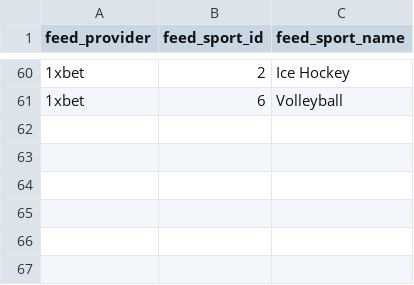
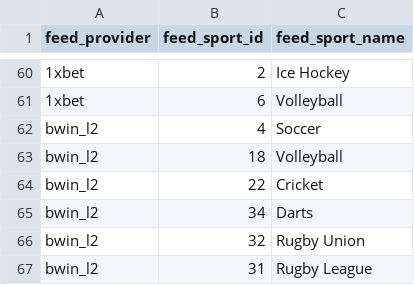
Before and after one commit to skizlin/gmap, a CSV file: backend/data/feed_sports.csv, drawn as a sheet; only a part is shown, gaps mark what is left out; the diff names each change by its address in the sheet, - before the commit and + after, or states it on an @@ line.

```diff
--- a/backend/data/feed_sports.csv
+++ b/backend/data/feed_sports.csv
+row 62: bwin_l2 | 4 | Soccer
+row 63: bwin_l2 | 18 | Volleyball
+row 64: bwin_l2 | 22 | Cricket
+row 65: bwin_l2 | 34 | Darts
+row 66: bwin_l2 | 32 | Rugby Union
+row 67: bwin_l2 | 31 | Rugby League
```
Also changed, not shown: backend/data/markets/market_outcomes.csv, backend/data/sport_feed_mappings.csv, 11 other files.
